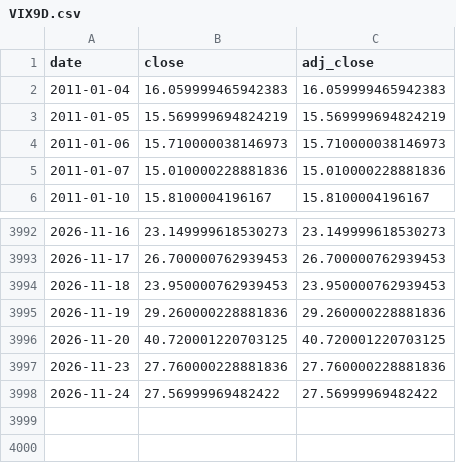
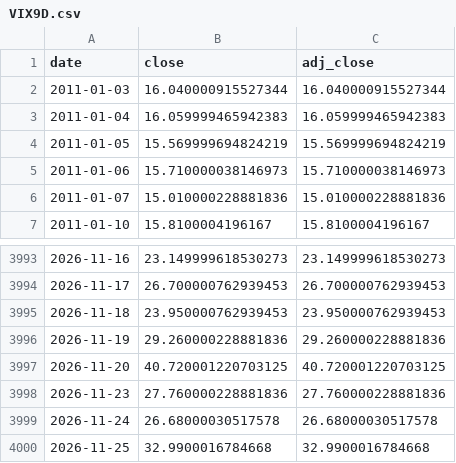
Before and after one commit to nelsonleung2011-boop/time-to-buy-, a CSV file: data/raw/VIX9D.csv, drawn as a sheet; only a part is shown, gaps mark what is left out.

```diff
--- a/data/raw/VIX9D.csv
+++ b/data/raw/VIX9D.csv
@@ -1,2 +1,3 @@
 date,close,adj_close
+2011-01-03,16.040000915527344,16.040000915527344
 2011-01-04,16.059999465942383,16.059999465942383
@@ -3997,2 +3998,3 @@ date,close,adj_close
 2026-11-23,27.760000228881836,27.760000228881836
-2026-11-24,27.56999969482422,27.56999969482422
+2026-11-24,26.68000030517578,26.68000030517578
+2026-11-25,32.9900016784668,32.9900016784668
```
Also changed, not shown: data/history.csv, data/raw/SPY.csv, 21 other files.
